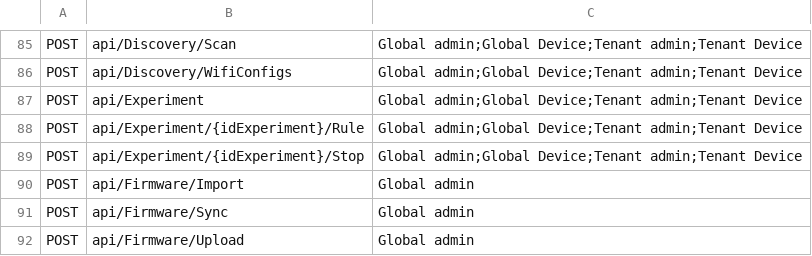
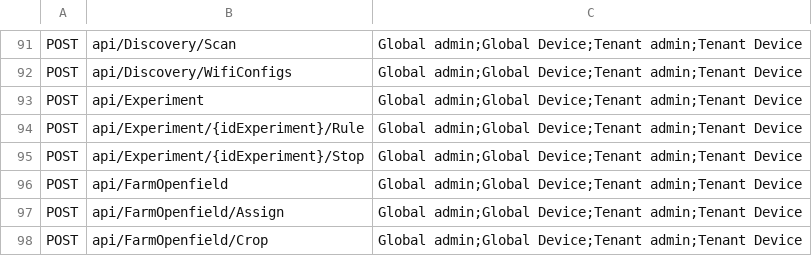
Before and after one commit to dopiskur/AgrumyService, a CSV file: Agrumy.Api.Tests/TestVectors/role_endpoint_matrix.csv, drawn as a sheet; only a part is shown, gaps mark what is left out; the shorter side is filled out with more unchanged rows; the diff covers the shown part only.

```diff
--- a/Agrumy.Api.Tests/TestVectors/role_endpoint_matrix.csv
+++ b/Agrumy.Api.Tests/TestVectors/role_endpoint_matrix.csv
@@ -89 +95,4 @@ POST,api/Experiment/{idExperiment}/Rule,Global admin;Global Device;Tenant admin;
 POST,api/Experiment/{idExperiment}/Stop,Global admin;Global Device;Tenant admin;Tenant Device
+POST,api/FarmOpenfield,Global admin;Global Device;Tenant admin;Tenant Device
+POST,api/FarmOpenfield/Assign,Global admin;Global Device;Tenant admin;Tenant Device
+POST,api/FarmOpenfield/Crop,Global admin;Global Device;Tenant admin;Tenant Device
```
Also changed, not shown: 12 added rows elsewhere in this file, 58 other files.
